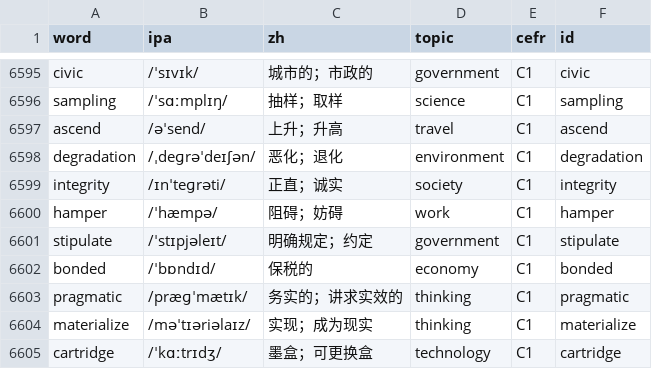
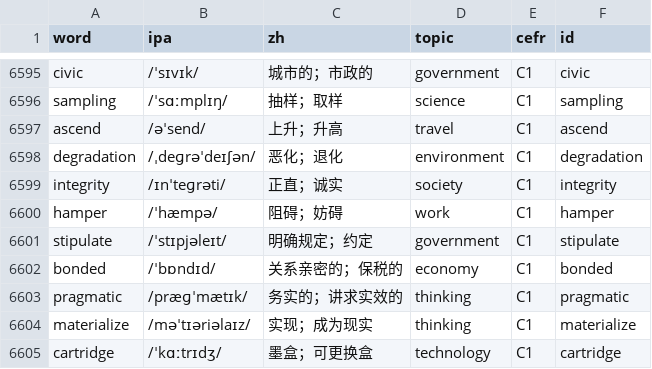
Before and after one commit to MichaelMuClaude/wordcards, a TSV file: data/set5/cards.tsv, drawn as a sheet; only a part is shown, gaps mark what is left out.

```diff
--- a/data/set5/cards.tsv
+++ b/data/set5/cards.tsv
@@ -6601,3 +6601,3 @@ hamper	/ˈhæmpə/	阻碍；妨碍	work	C1	hamper
 stipulate	/ˈstɪpjəleɪt/	明确规定；约定	government	C1	stipulate
-bonded	/ˈbɒndɪd/	保税的	economy	C1	bonded
+bonded	/ˈbɒndɪd/	关系亲密的；保税的	economy	C1	bonded
 pragmatic	/præɡˈmætɪk/	务实的；讲求实效的	thinking	C1	pragmatic
```
Also changed, not shown: data/card-review-2026-11-01.tsv.
